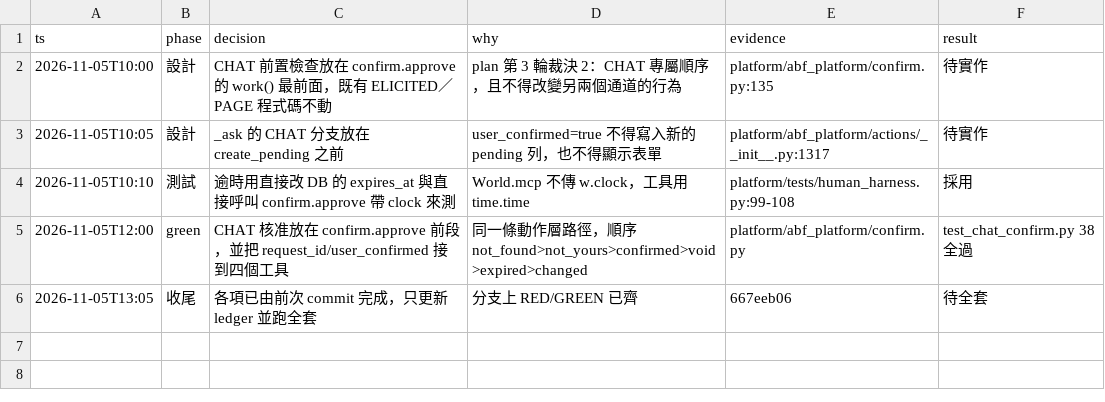
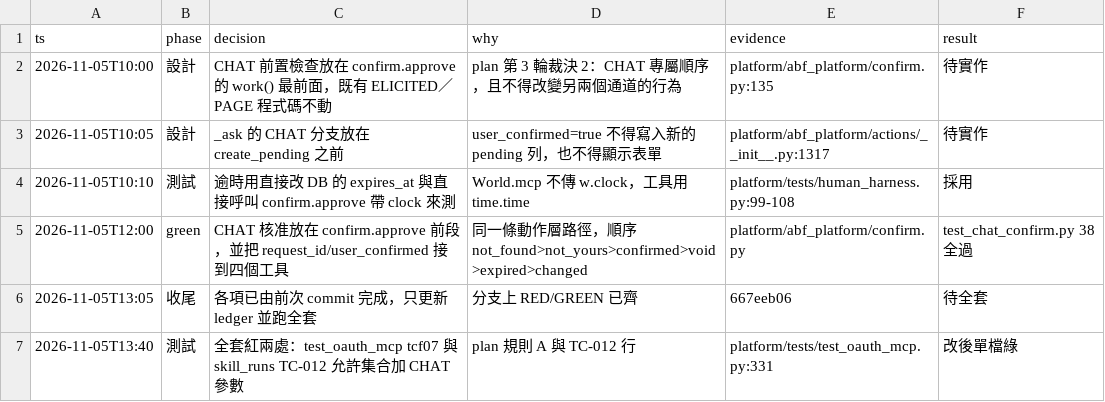
Before and after one commit to zhshie/agentic-bioflow_v2, a TSV file: specs/mcp-chat-confirm/decisions.tsv, drawn as a sheet; the diff names each change by its address in the sheet, - before the commit and + after, or states it on an @@ line.

```diff
--- a/specs/mcp-chat-confirm/decisions.tsv
+++ b/specs/mcp-chat-confirm/decisions.tsv
+row 7: 2026-11-05T13:40 | 測試 | 全套紅兩處：test_oauth_mcp tcf07 與 skill_runs TC-012 允許集合加 CHAT 參數 | plan 規則 A 與 TC-012 行 | platform/tests/test_oauth_mcp.py:331 | 改後單檔綠
```
Also changed, not shown: 2 other files.
